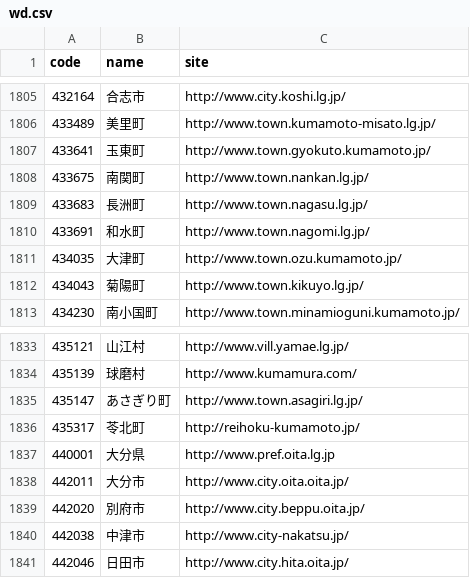
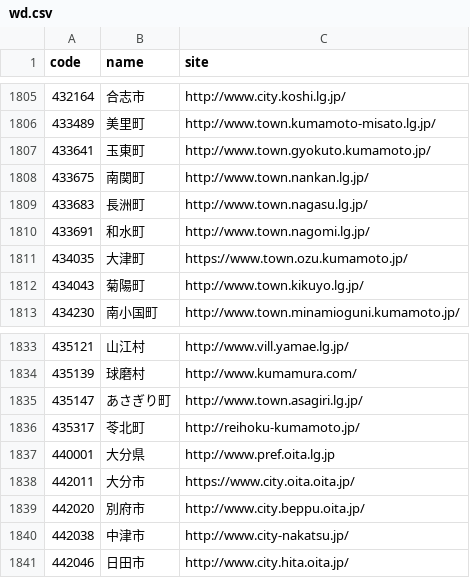
Before and after one commit to hkwi/lgjp_web, a CSV file: docs/wd.csv, drawn as a sheet; only a part is shown, gaps mark what is left out; the diff covers the shown part only.

```diff
--- a/docs/wd.csv
+++ b/docs/wd.csv
@@ -1810,3 +1810,3 @@ code,name,site
 433691,和水町,http://www.town.nagomi.lg.jp/
-434035,大津町,http://www.town.ozu.kumamoto.jp/
+434035,大津町,https://www.town.ozu.kumamoto.jp/
 434043,菊陽町,http://www.town.kikuyo.lg.jp/
@@ -1837,3 +1837,3 @@ code,name,site
 440001,大分県,http://www.pref.oita.lg.jp
-442011,大分市,http://www.city.oita.oita.jp/
+442011,大分市,https://www.city.oita.oita.jp/
 442020,別府市,http://www.city.beppu.oita.jp/
```
Also changed, not shown: 7 edited cells elsewhere in this file, 2 other files.
